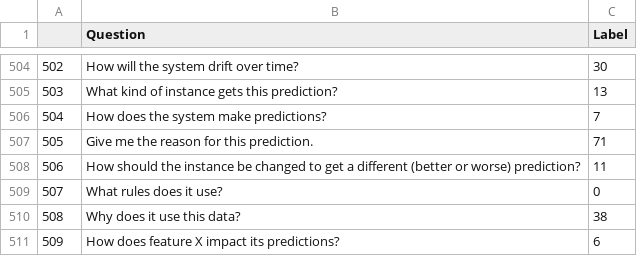
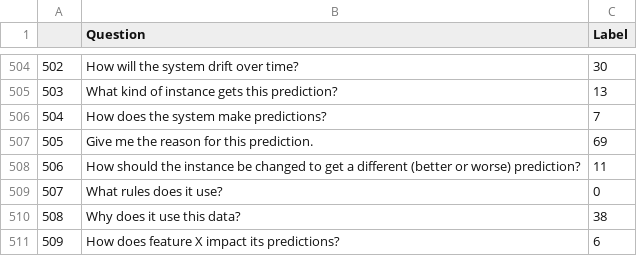
Before and after one commit to bach1292/XAGENT, a CSV file: XAgent/Agent/Median_4.csv, drawn as a sheet; only a part is shown, gaps mark what is left out.

Commit message:
add german-credit data, check errors, refactor

```diff
--- a/XAgent/Agent/Median_4.csv
+++ b/XAgent/Agent/Median_4.csv
@@ -506,3 +506,3 @@
 504,How does the system make predictions?,7
-505,Give me the reason for this prediction.,71
+505,Give me the reason for this prediction.,69
 506,How should the instance be changed to get a different (better or worse) prediction?,11
```
Also changed, not shown: 8 other files.
